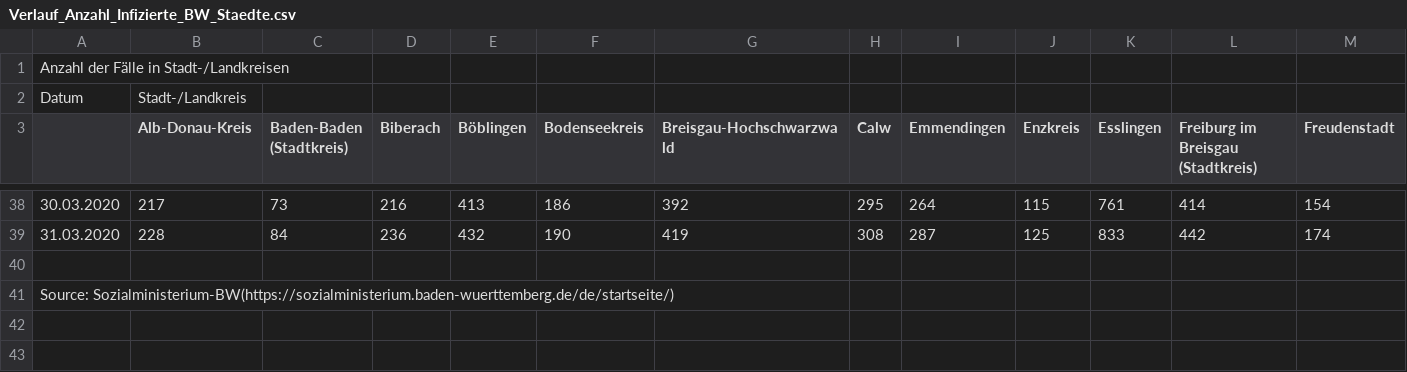
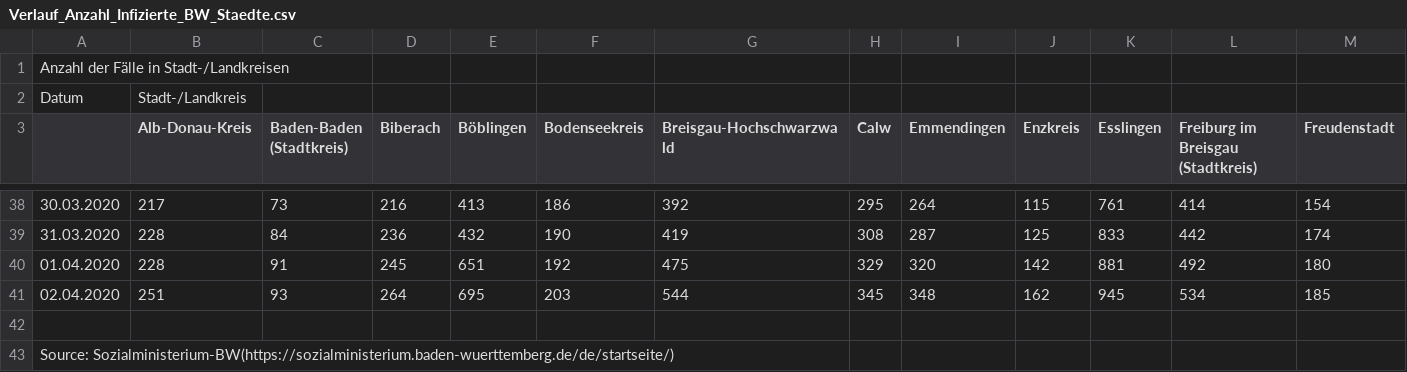
Before and after one commit to st143575/Coronavirus-Curve, a CSV file: Verlauf_Anzahl_Infizierte_BW_Staedte.csv, drawn as a sheet; only a part is shown, gaps mark what is left out; rows hold the shown columns only; the diff names each change by its address in the sheet, - before the commit and + after, or states it on an @@ line.

```diff
--- a/Verlauf_Anzahl_Infizierte_BW_Staedte.csv
+++ b/Verlauf_Anzahl_Infizierte_BW_Staedte.csv
+row 40: 01.04.2020 | 228 | 91 | 245 | 651 | 192 | 475 | 329 | 320 | 142 | 881 | 492 | 180
+row 41: 02.04.2020 | 251 | 93 | 264 | 695 | 203 | 544 | 345 | 348 | 162 | 945 | 534 | 185
```
Also changed, not shown: 3 other files.
